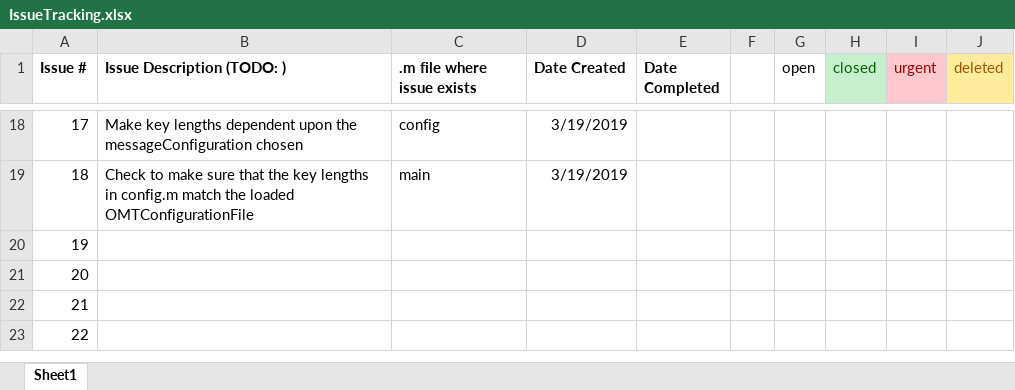
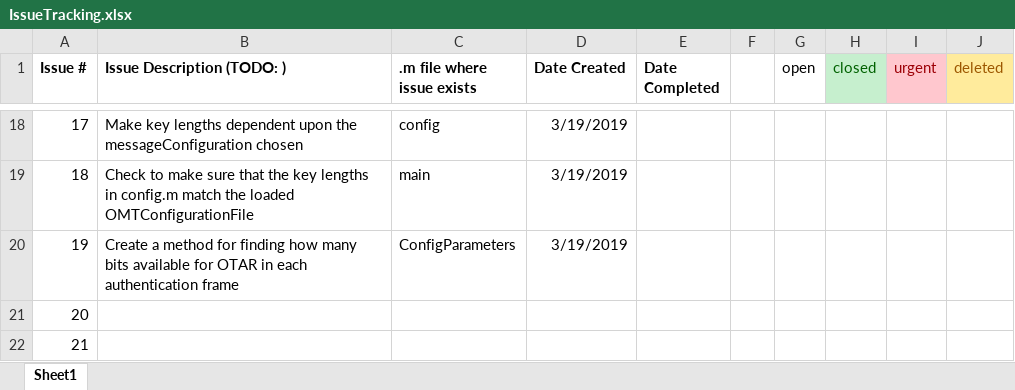
Before and after one commit to stanford-gps-lab/mcos, an Excel workbook: IssueTracking.xlsx, sheet Sheet1, drawn as a sheet; only a part is shown, gaps mark what is left out; the shorter side is filled out with more unchanged rows; values as stored, in another font and other column widths than the file's, no borders; the diff names each change by its address in the sheet, - before the commit and + after, or states it on an @@ line.

Commit message:
Began making getOTARMessageLengthBits in ConfigParameters

```diff
--- a/IssueTracking.xlsx (sheet Sheet1)
+++ b/IssueTracking.xlsx (sheet Sheet1)
-B20 (Issue Description (TODO: )): (empty)
+B20 (Issue Description (TODO: )): Create a method for finding how many bits available for OTAR in each authentication frame
-C20 (.m file where issue exists): (empty)
+C20 (.m file where issue exists): ConfigParameters
-D20 (Date Created): (empty)
+D20 (Date Created): 3/19/2019
```
Also changed, not shown: 3 other files.
